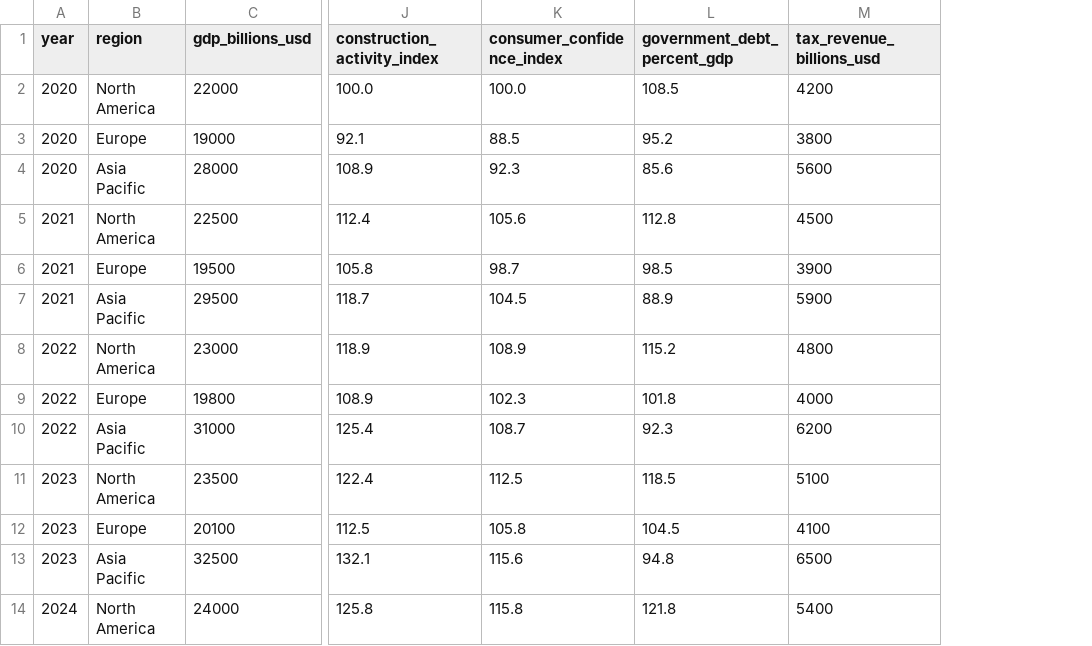
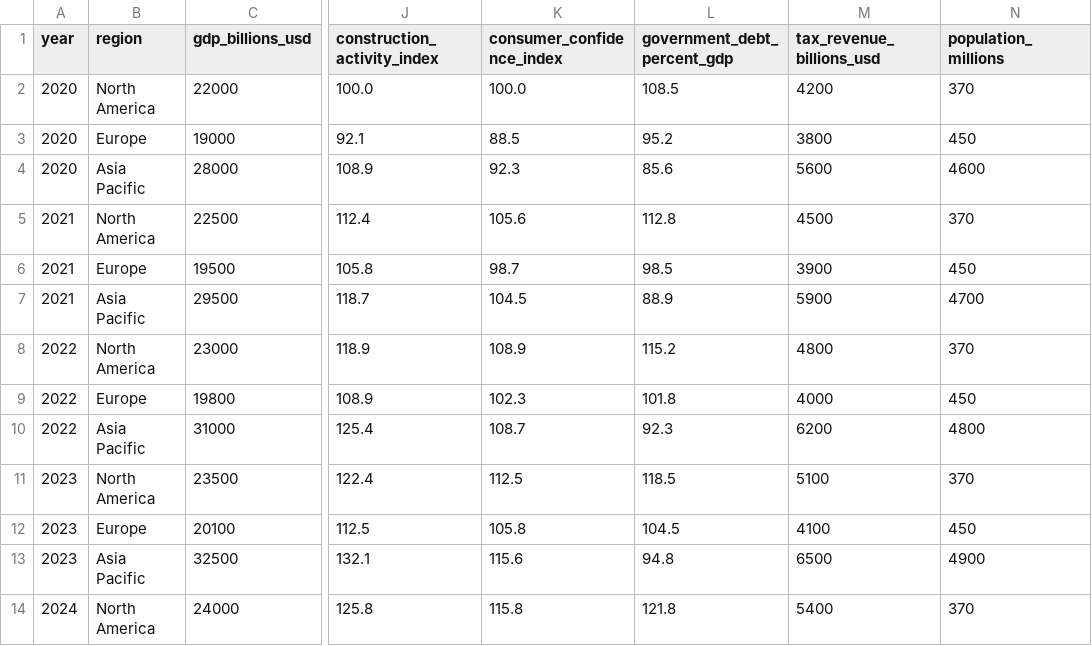
Before and after one commit to aadit11/Eco-Policy-Copilot, a CSV file: data/economic_data.csv, drawn as a sheet; only a part is shown, gaps mark what is left out; the diff names each change by its address in the sheet, - before the commit and + after, or states it on an @@ line.

```diff
--- a/data/economic_data.csv
+++ b/data/economic_data.csv
+column N (population_millions), rows 2-14: 370 | 450 | 4600 | 370 | 450 | 4700 | 370 | 450 | 4800 | 370 | 450 | 4900 | 370
```
Also changed, not shown: data/energy_data.csv, data/social_impact_data.csv, 7 other files.
